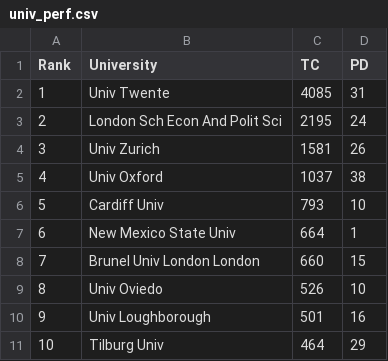
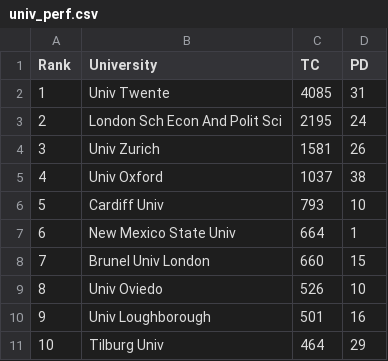
Before and after one commit to luchocastillo84/dd_bibliometric_europe, a CSV file: Data/Processed/univ_perf.csv, drawn as a sheet.

```diff
--- a/Data/Processed/univ_perf.csv
+++ b/Data/Processed/univ_perf.csv
@@ -7,3 +7,3 @@ Rank,University,TC,PD
 6,New Mexico State Univ,664,1
-7,Brunel Univ London London,660,15
+7,Brunel Univ London,660,15
 8,Univ Oviedo,526,10
```
Also changed, not shown: Data/Processed/country_perf.csv, Data/Processed/desc_analysis.csv, 2 other files.
